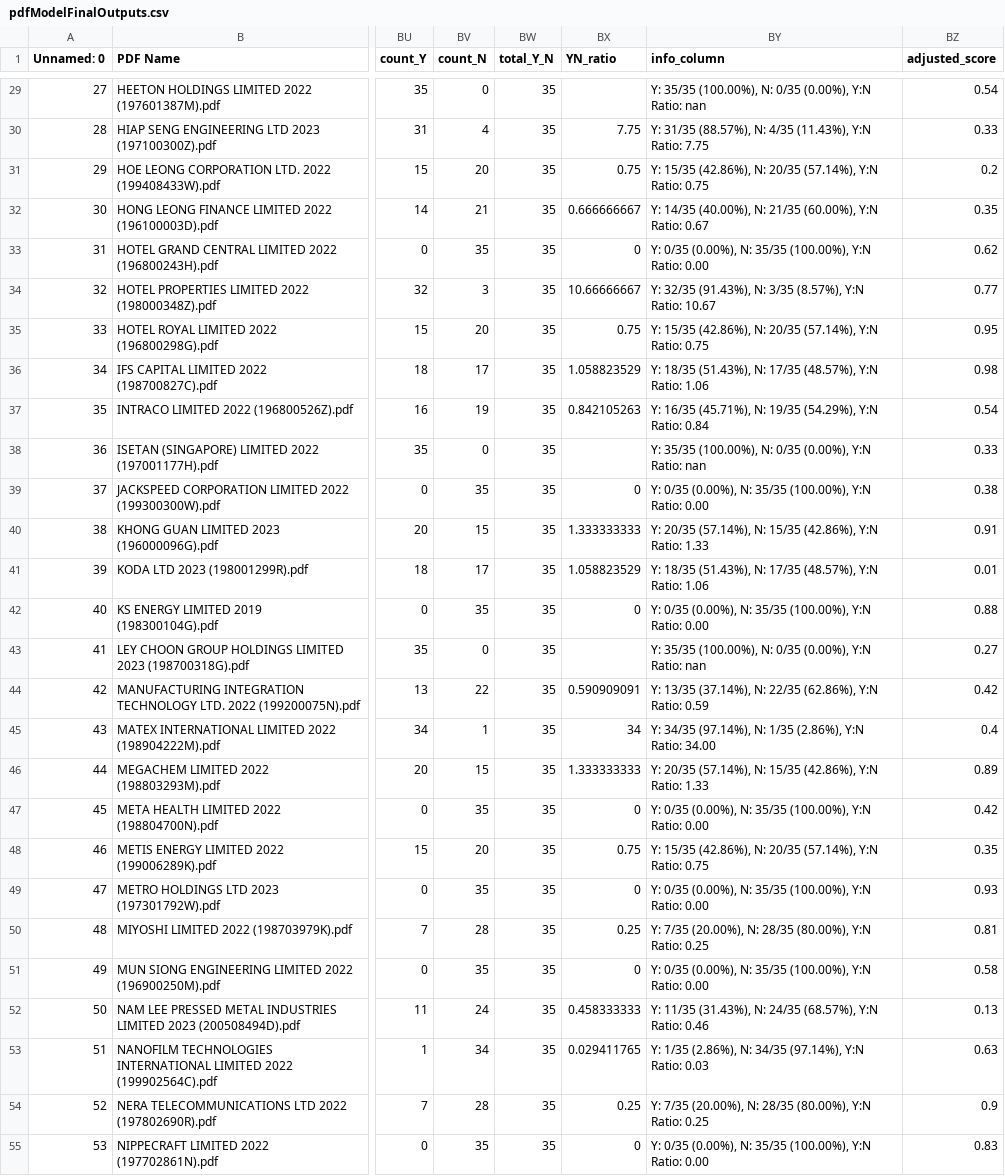
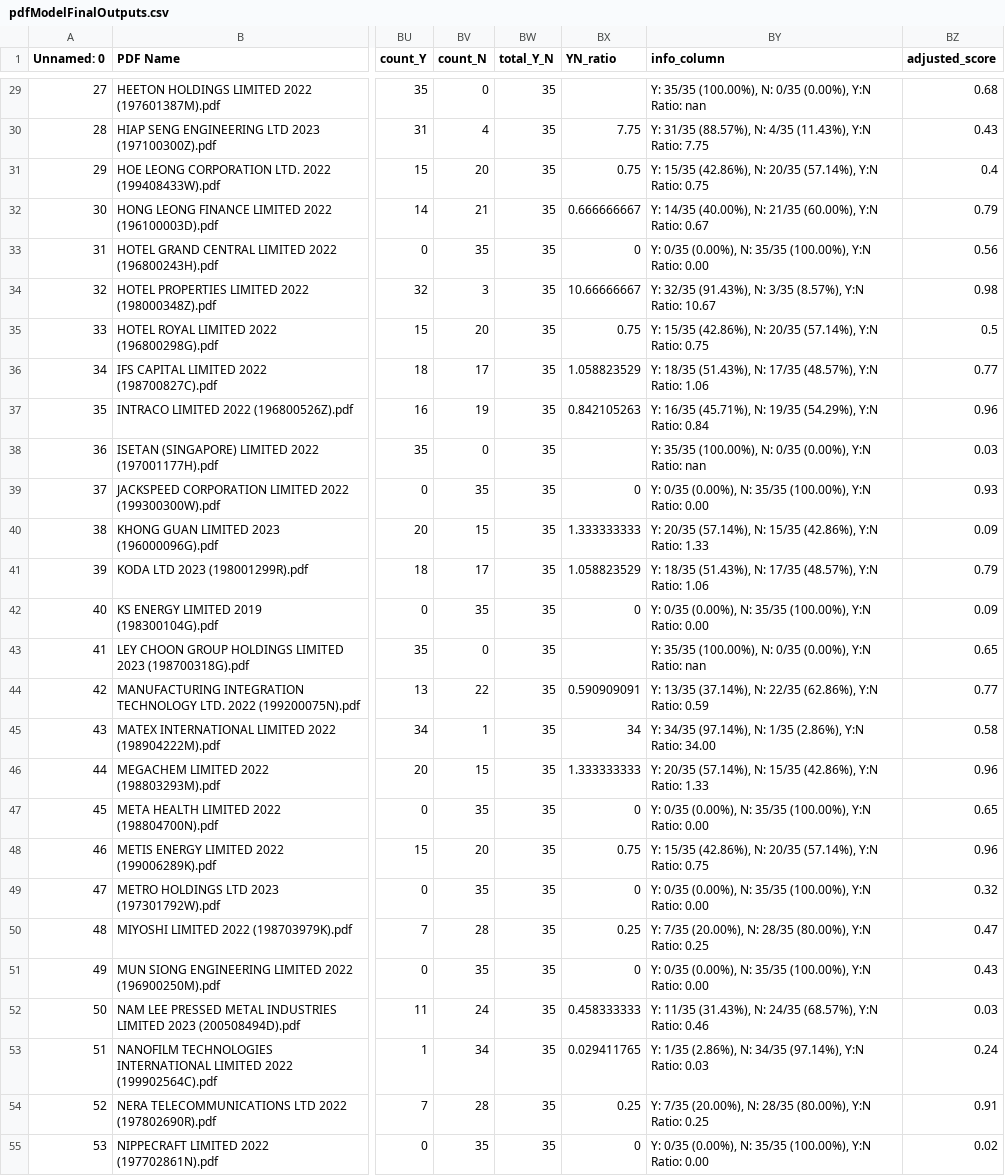
Before and after one commit to Michaelwwk/ssicsync, a CSV file: models/classificationModel/modelOutputFiles/pdfModelFinalOutputs.csv, drawn as a sheet; only a part is shown, gaps mark what is left out; the diff covers the shown part only; the diff names each change by its address in the sheet, - before the commit and + after, or states it on an @@ line.

```diff
--- a/models/classificationModel/modelOutputFiles/pdfModelFinalOutputs.csv
+++ b/models/classificationModel/modelOutputFiles/pdfModelFinalOutputs.csv
-BZ29 (adjusted_score): 0.54
+BZ29 (adjusted_score): 0.68
-BZ30 (adjusted_score): 0.33
+BZ30 (adjusted_score): 0.43
-BZ31 (adjusted_score): 0.2
+BZ31 (adjusted_score): 0.4
-BZ32 (adjusted_score): 0.35
+BZ32 (adjusted_score): 0.79
-BZ33 (adjusted_score): 0.62
+BZ33 (adjusted_score): 0.56
-BZ34 (adjusted_score): 0.77
+BZ34 (adjusted_score): 0.98
-BZ35 (adjusted_score): 0.95
+BZ35 (adjusted_score): 0.5
-BZ36 (adjusted_score): 0.98
+BZ36 (adjusted_score): 0.77
-BZ37 (adjusted_score): 0.54
+BZ37 (adjusted_score): 0.96
-BZ38 (adjusted_score): 0.33
+BZ38 (adjusted_score): 0.03
-BZ39 (adjusted_score): 0.38
+BZ39 (adjusted_score): 0.93
-BZ40 (adjusted_score): 0.91
+BZ40 (adjusted_score): 0.09
-BZ41 (adjusted_score): 0.01
+BZ41 (adjusted_score): 0.79
-BZ42 (adjusted_score): 0.88
+BZ42 (adjusted_score): 0.09
-BZ43 (adjusted_score): 0.27
+BZ43 (adjusted_score): 0.65
-BZ44 (adjusted_score): 0.42
+BZ44 (adjusted_score): 0.77
-BZ45 (adjusted_score): 0.4
+BZ45 (adjusted_score): 0.58
-BZ46 (adjusted_score): 0.89
+BZ46 (adjusted_score): 0.96
-BZ47 (adjusted_score): 0.42
+BZ47 (adjusted_score): 0.65
-BZ48 (adjusted_score): 0.35
+BZ48 (adjusted_score): 0.96
-BZ49 (adjusted_score): 0.93
+BZ49 (adjusted_score): 0.32
-BZ50 (adjusted_score): 0.81
+BZ50 (adjusted_score): 0.47
-BZ51 (adjusted_score): 0.58
+BZ51 (adjusted_score): 0.43
-BZ52 (adjusted_score): 0.13
+BZ52 (adjusted_score): 0.03
-BZ53 (adjusted_score): 0.63
+BZ53 (adjusted_score): 0.24
-BZ54 (adjusted_score): 0.9
+BZ54 (adjusted_score): 0.91
-BZ55 (adjusted_score): 0.83
+BZ55 (adjusted_score): 0.02
```
Also changed, not shown: 59 edited cells elsewhere in this file.
